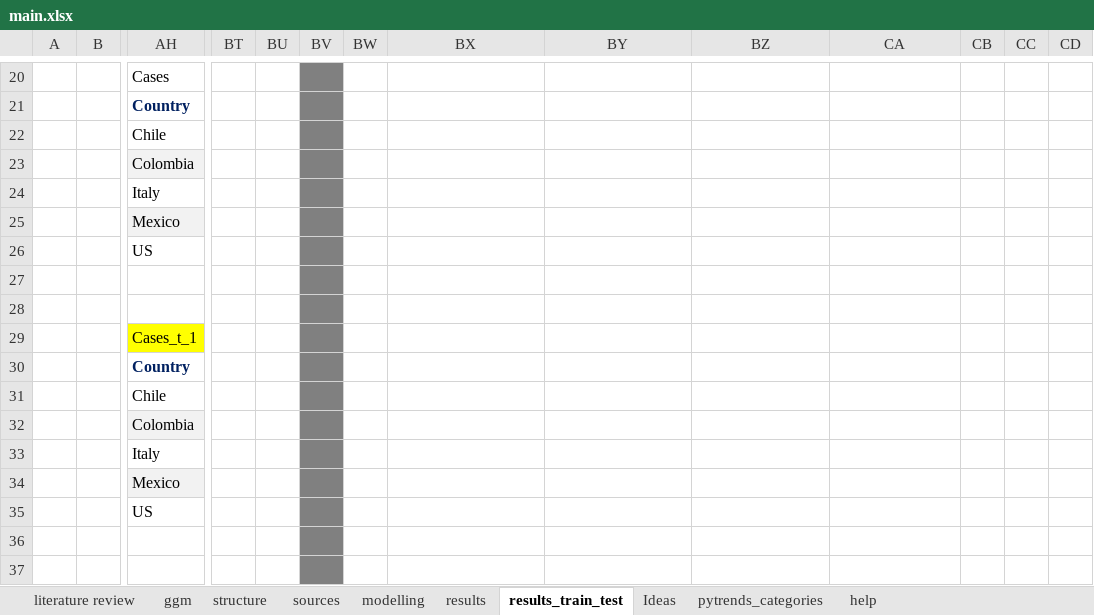
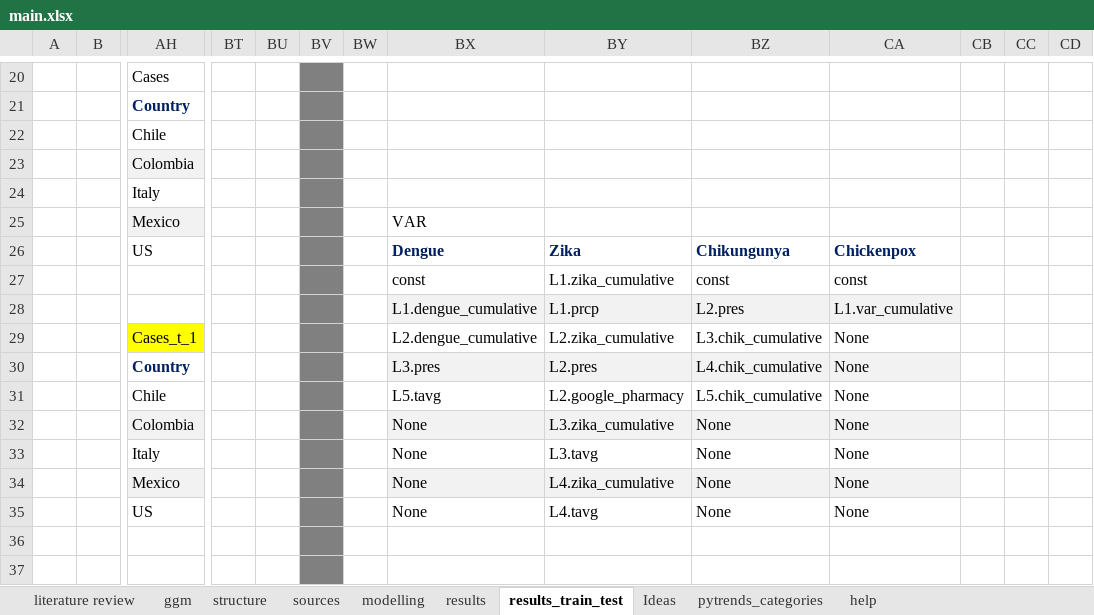
Before and after one commit to danielgvb/thesis, an Excel workbook: administrative/main.xlsx, sheet results_train_test, drawn as a sheet; only a part is shown, gaps mark what is left out; values as stored, in another font and other column widths than the file's, no borders; conditional formats not drawn; removed rows and columns are numbered as before the commit, all else as after; rows hold the shown columns only; the diff covers the shown part only; the diff names each change by its address in the sheet, - before the commit and + after, or states it on an @@ line.

```diff
--- a/administrative/main.xlsx (sheet results_train_test)
+++ b/administrative/main.xlsx (sheet results_train_test)
-BX25: (empty)
+BX25: VAR
-BX26: (empty)
+BX26: Dengue
-BY26: (empty)
+BY26: Zika
-BZ26: (empty)
+BZ26: Chikungunya
-CA26: (empty)
+CA26: Chickenpox
-row 27: (empty)
+row 27:  |  |  |  |  |  |  | const | L1.zika_cumulative | const | const
-row 28: (empty)
+row 28:  |  |  |  |  |  |  | L1.dengue_cumulative | L1.prcp | L2.pres | L1.var_cumulative
-BX28:CA28 fill: none
+BX28:CA28 fill: #F2F2F2
-row 29:  |  | Cases_t_1
+row 29:  |  | Cases_t_1 |  |  |  |  | L2.dengue_cumulative | L2.zika_cumulative | L3.chik_cumulative | None
-BX30: (empty)
+BX30: L3.pres
-BX30:CA30 fill: none
+BX30:CA30 fill: #F2F2F2
-BY30: (empty)
+BY30: L2.pres
-BZ30: (empty)
+BZ30: L4.chik_cumulative
-CA30:CA35: (empty)
+CA30:CA35: None
-BX31: (empty)
+BX31: L5.tavg
-BY31: (empty)
+BY31: L2.google_pharmacy
-BZ31: (empty)
+BZ31: L5.chik_cumulative
-BX32:BX35: (empty)
+BX32:BX35: None
-BX32:CA32 fill: none
+BX32:CA32 fill: #F2F2F2
-BY32: (empty)
+BY32: L3.zika_cumulative
-BZ32:BZ35: (empty)
+BZ32:BZ35: None
-BY33: (empty)
+BY33: L3.tavg
-BX34:CA34 fill: none
+BX34:CA34 fill: #F2F2F2
-BY34: (empty)
+BY34: L4.zika_cumulative
-BY35: (empty)
+BY35: L4.tavg
```
Also changed, not shown: 46 edited cells and cell formats elsewhere in this sheet.
